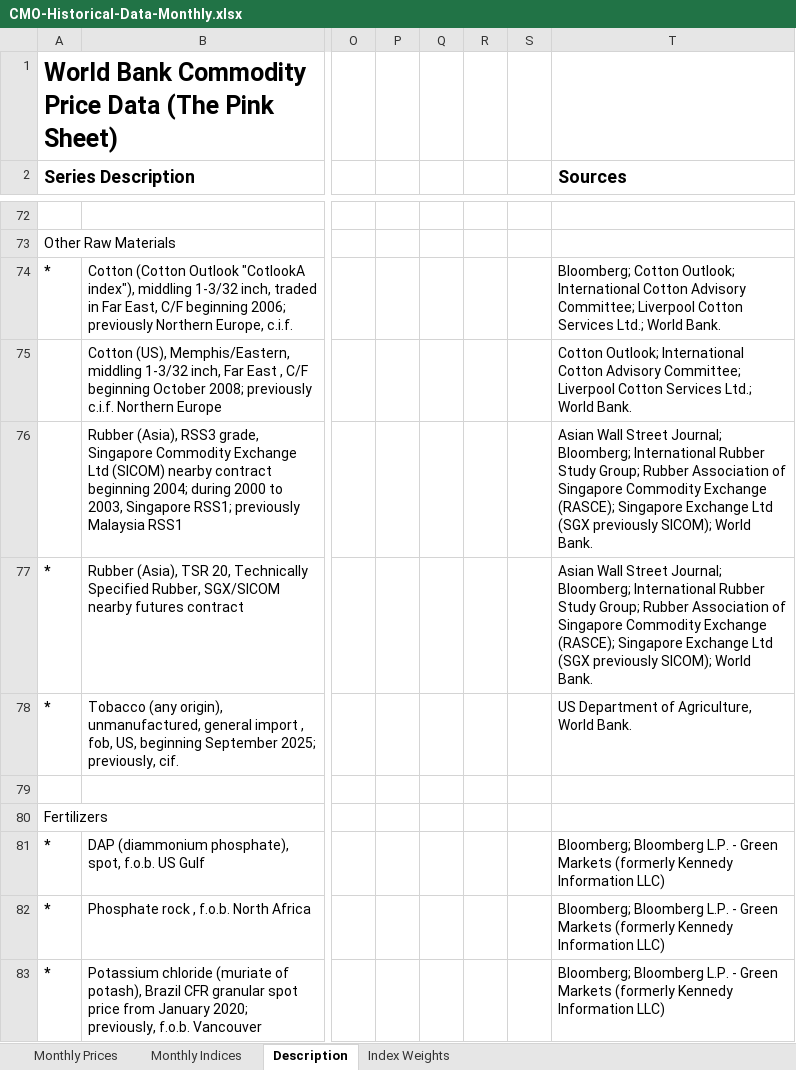
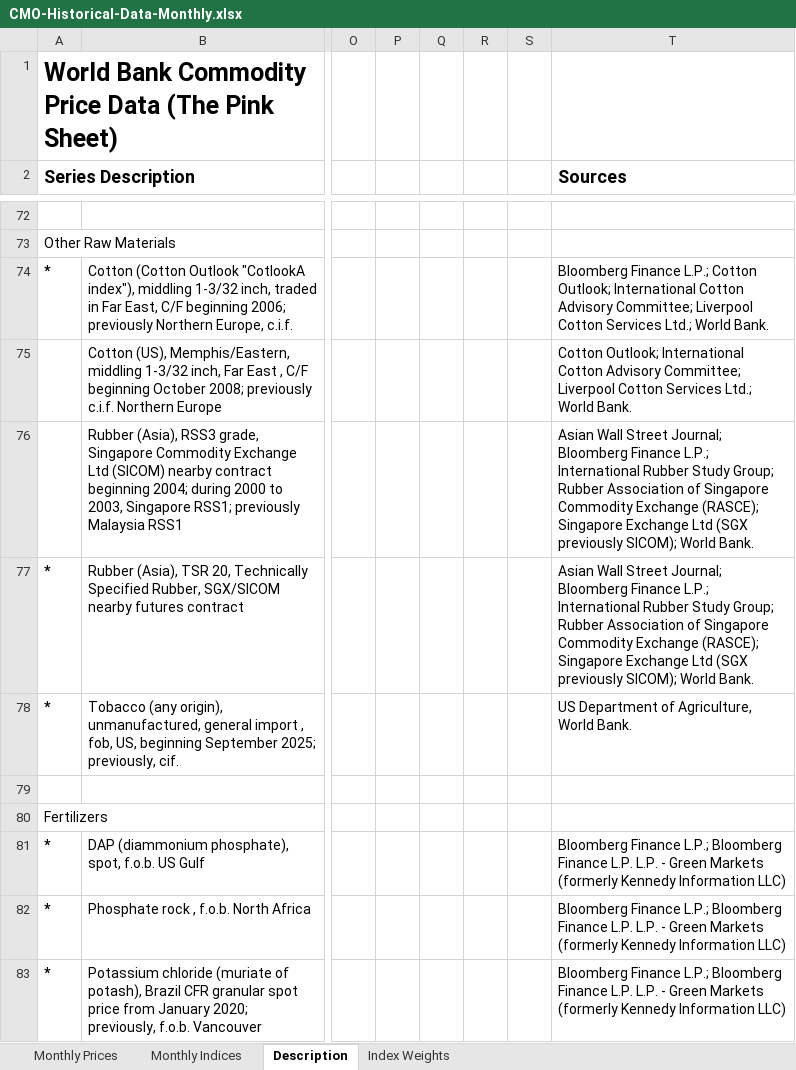
Before and after one commit to mvigano91/fertilizer-prices, an Excel workbook: fertilizer_prices/data/CMO-Historical-Data-Monthly.xlsx, sheet Description, drawn as a sheet; only a part is shown, gaps mark what is left out; values as stored, in another font and other column widths than the file's, no borders; the diff covers the shown part only; the diff names each change by its address in the sheet, - before the commit and + after, or states it on an @@ line.

```diff
--- a/fertilizer_prices/data/CMO-Historical-Data-Monthly.xlsx (sheet Description)
+++ b/fertilizer_prices/data/CMO-Historical-Data-Monthly.xlsx (sheet Description)
-T74 (Sources): Bloomberg; Cotton Outlook;…
+T74 (Sources): Bloomberg Finance L.P.; Cotton Outlook;…
-T76:T77 (Sources): …Street Journal; Bloomberg; International Rubber…
+T76:T77 (Sources): …Street Journal; Bloomberg Finance L.P.; International Rubber…
-T81:T83 (Sources): Bloomberg; Bloomberg L.P. -…
+T81:T83 (Sources): Bloomberg Finance L.P.; Bloomberg Finance L.P. L.P. -…
```
Also changed, not shown: 5 added rows, 1 removed row and 49 edited cells elsewhere in this sheet, sheet Monthly Prices, sheet Monthly Indices.
